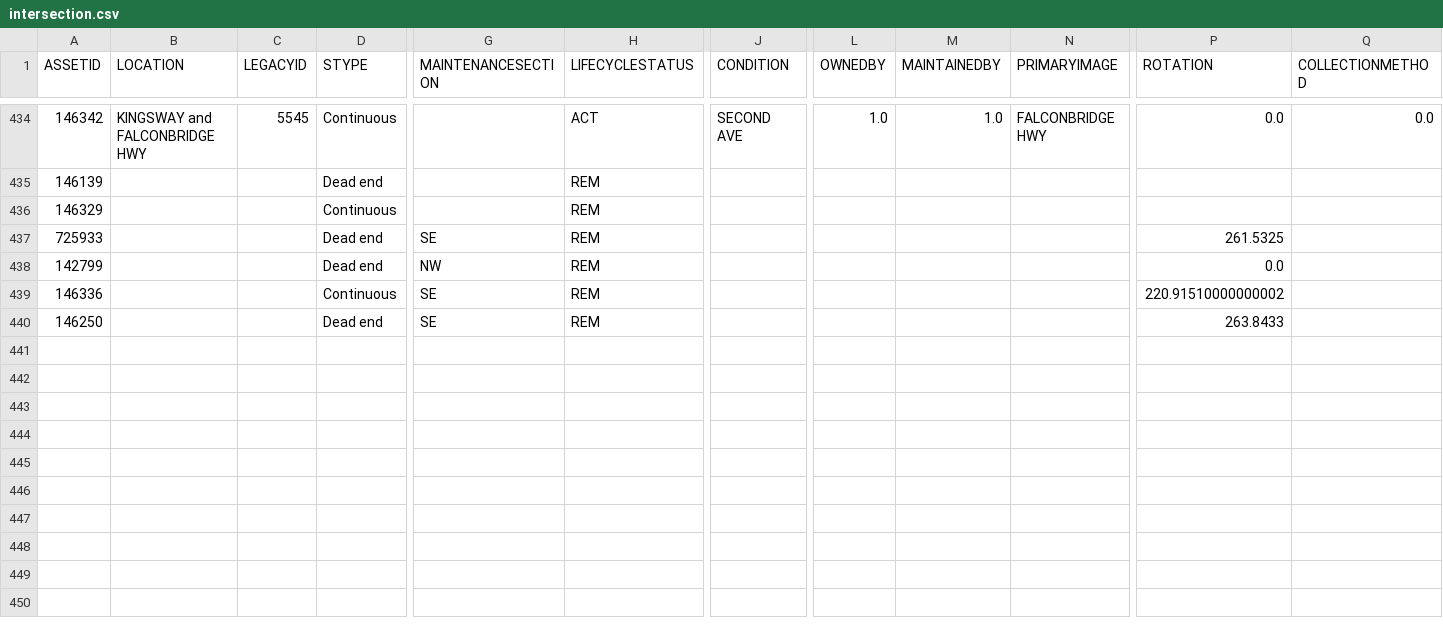
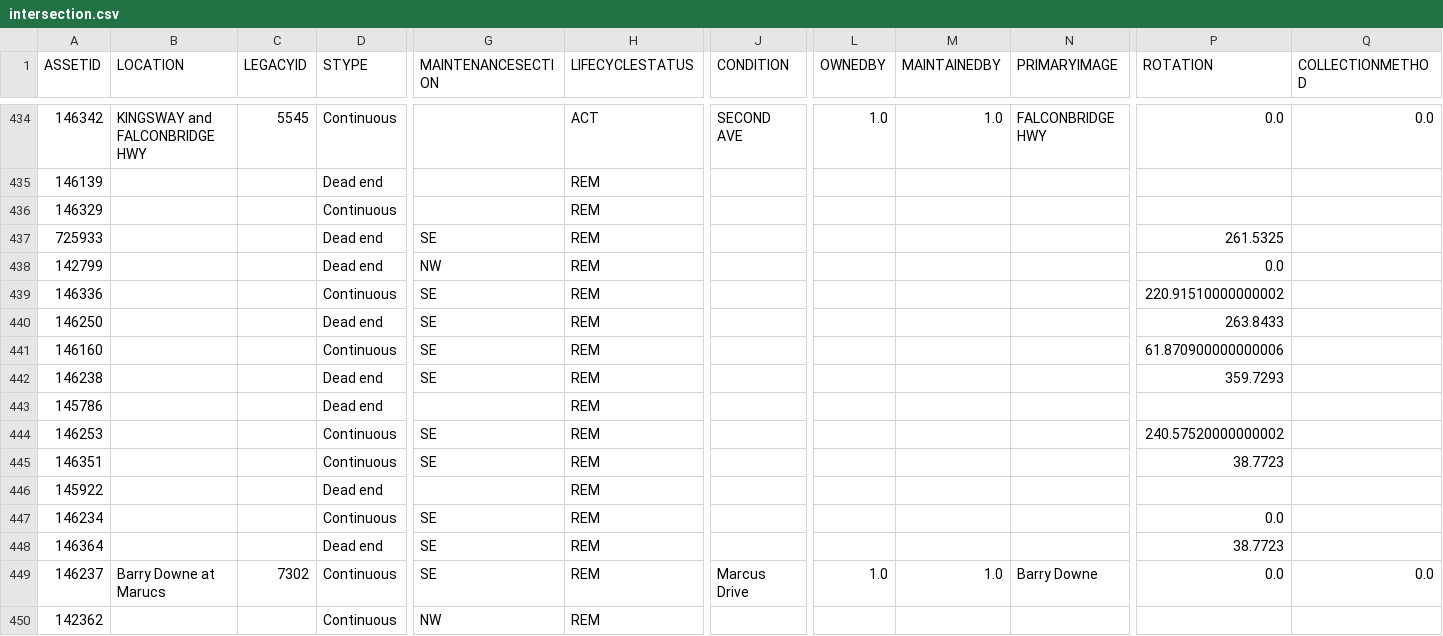
Before and after one commit to official-tisao/route-optimisation-mst, a CSV file: intersection.csv, drawn as a sheet; only a part is shown, gaps mark what is left out; rows hold the shown columns only; the diff names each change by its address in the sheet, - before the commit and + after, or states it on an @@ line.

Commit message:
Add intersection data records

```diff
--- a/intersection.csv
+++ b/intersection.csv
+row 441: 146160 |  |  | Continuous | SE | REM |  |  |  |  | 61.870900000000006
+row 442: 146238 |  |  | Dead end | SE | REM |  |  |  |  | 359.7293
+row 443: 145786 |  |  | Dead end |  | REM
+row 444: 146253 |  |  | Continuous | SE | REM |  |  |  |  | 240.57520000000002
+row 445: 146351 |  |  | Continuous | SE | REM |  |  |  |  | 38.7723
+row 446: 145922 |  |  | Dead end |  | REM
+row 447: 146234 |  |  | Continuous | SE | REM |  |  |  |  | 0.0
+row 448: 146364 |  |  | Dead end | SE | REM |  |  |  |  | 38.7723
+row 449: 146237 | Barry Downe at Marucs | 7302 | Continuous | SE | REM | Marcus Drive | 1.0 | 1.0 | Barry Downe | 0.0 | 0.0
+row 450: 142362 |  |  | Continuous | NW | REM
```
